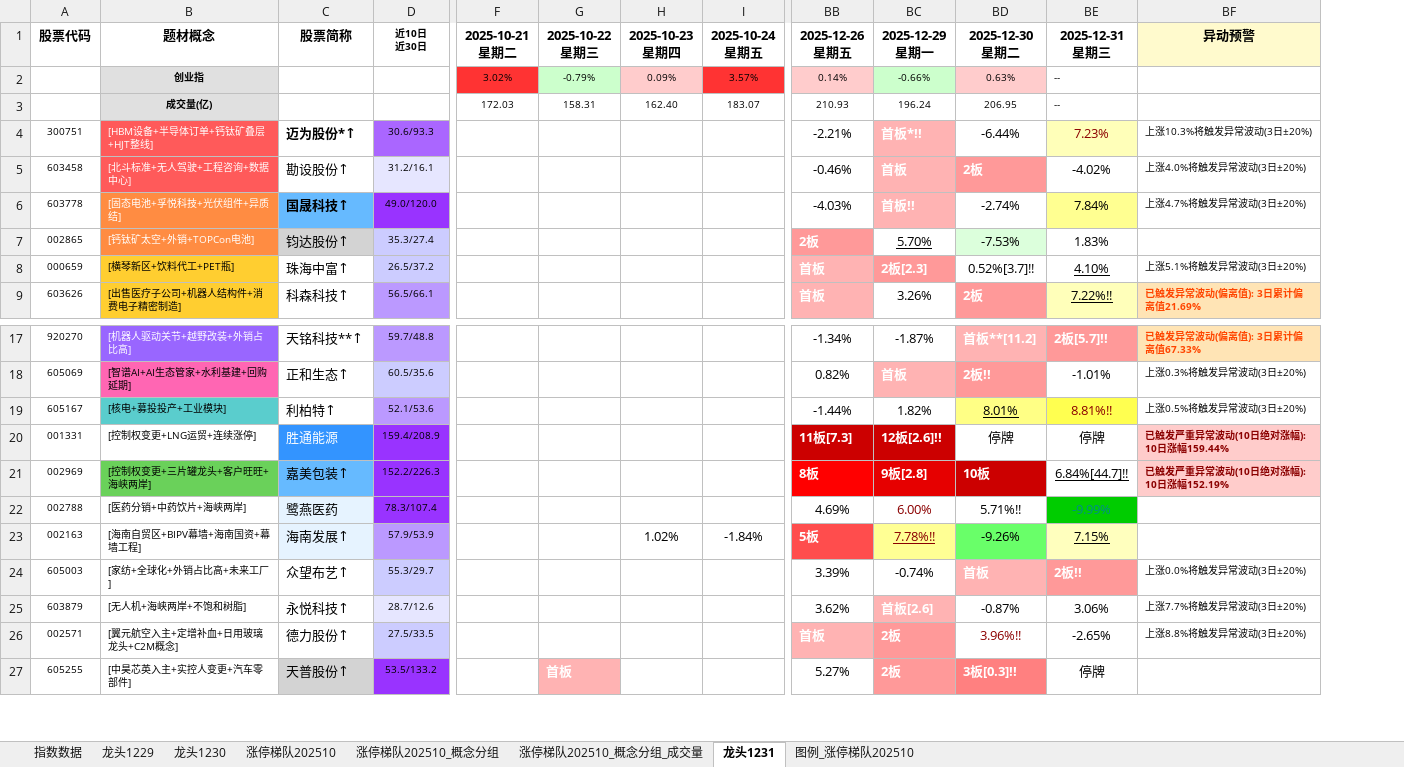
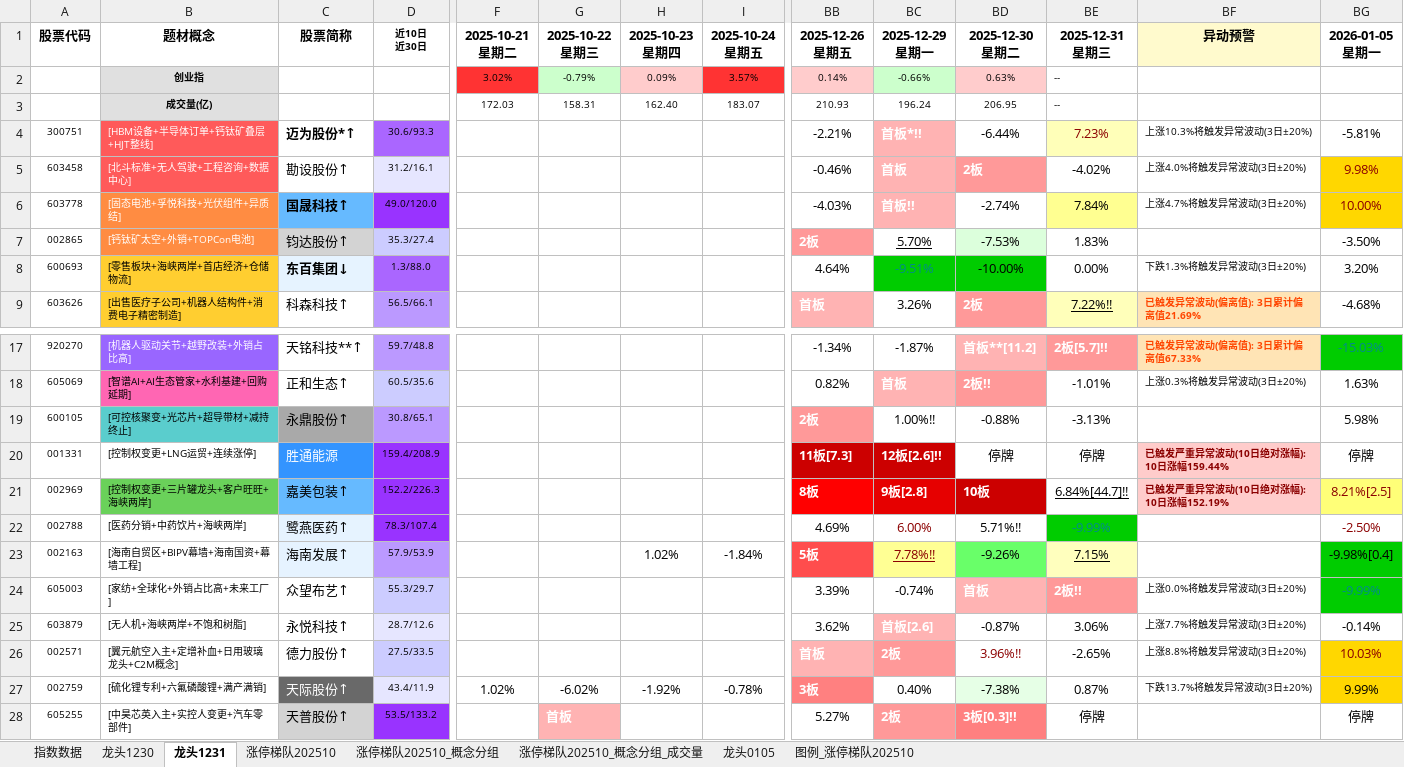
Before and after one commit to KealLiang/HardTrading, an Excel workbook: excel/ladder_analysis.xlsx, sheet 龙头1231, drawn as a sheet; only a part is shown, gaps mark what is left out; values as stored, in another font and other column widths than the file's, no borders; removed rows and columns are numbered as before the commit, all else as after; rows hold the shown columns only; ↵ is a line break in a cell; the diff names each change by its address in the sheet, - before the commit and + after, or states it on an @@ line.

```diff
--- a/excel/ladder_analysis.xlsx (sheet 龙头1231)
+++ b/excel/ladder_analysis.xlsx (sheet 龙头1231)
-sheet tab: 龙头1229
+sheet tab: 龙头0105
@@ sheet tab order changed: 指数数据 | 龙头1230 | 龙头1231 | 涨停梯队202510 | 涨停梯队202510_概念分组 | 涨停梯队202510_概念分组_成交量 | 龙头0105 | 图例_涨停梯队202510 @@
+column BG, rows 1-7: 2026-01-05 ↵ 星期一 |  |  | -5.81% | 9.98% | 10.00% | -3.50%; row 9: -4.68%; rows 17-18: -15.03% | 1.63%; rows 20-26: 停牌 | 8.21%[2.5] | -2.50% | -9.98%[0.4] | -9.99% | -0.14% | 10.03%; row 28: 停牌
-row 8: 000659 | [横琴新区+饮料代工+PET瓶] | 珠海中富↑ | 26.5/37.2 |  |  |  |  | 首板 | 2板[2.3] | 0.52%[3.7]!! | 4.10% | 上涨5.1%将触发异常波动(3日±20%)
+row 8: 600693 | [零售板块+海峡两岸+首店经济+仓储物流] | 东百集团↓ | 1.3/88.0 |  |  |  |  | 4.64% | -9.51% | -10.00% | 0.00% | 下跌1.3%将触发异常波动(3日±20%) | 3.20%
-row 19: 605167 | [核电+募投投产+工业模块] | 利柏特↑ | 52.1/53.6 |  |  |  |  | -1.44% | 1.82% | 8.01% | 8.81%!! | 上涨0.5%将触发异常波动(3日±20%)
+row 19: 600105 | [可控核聚变+光芯片+超导带材+减持终止] | 永鼎股份↑ | 30.8/65.1 |  |  |  |  | 2板 | 1.00%!! | -0.88% | -3.13% |  | 5.98%
-C22: 鹭燕医药
+C22: 鹭燕医药↑
+row 27: 002759 | [硫化锂专利+六氟磷酸锂+满产满销] | 天际股份↑ | 43.4/11.9 | 1.02% | -6.02% | -1.92% | -0.78% | 3板 | 0.40% | -7.38% | 0.87% | 下跌13.7%将触发异常波动(3日±20%) | 9.99%
```
Also changed, not shown: sheet 涨停梯队202510_概念分组_成交量, sheet 涨停梯队202510, sheet 涨停梯队202510_概念分组, sheet 图例_涨停梯队202510, sheet 指数数据, sheet 龙头1230, hidden cells, excel/fupan_analysis.xlsx, excel/fupan_stocks_non_main.xlsx, 4 other files.
